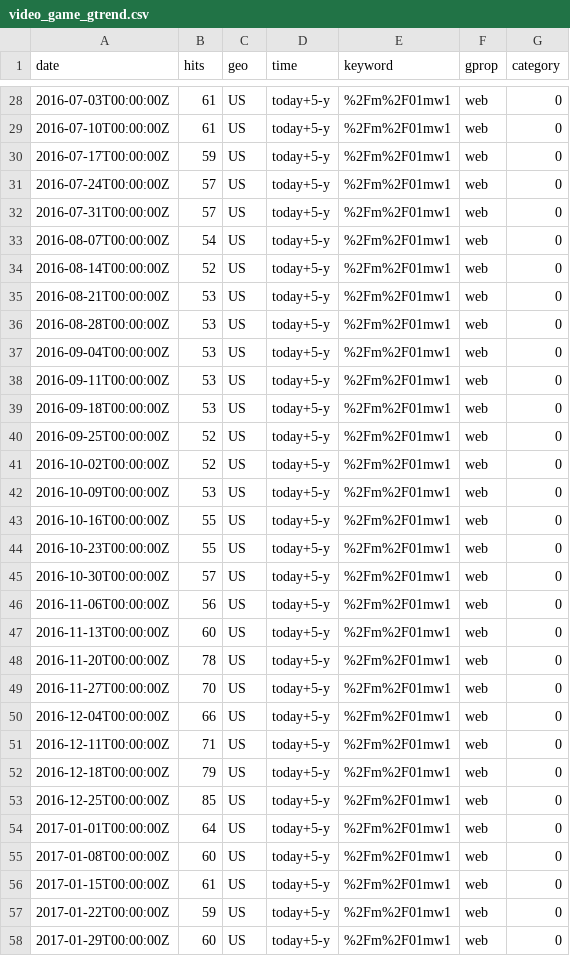
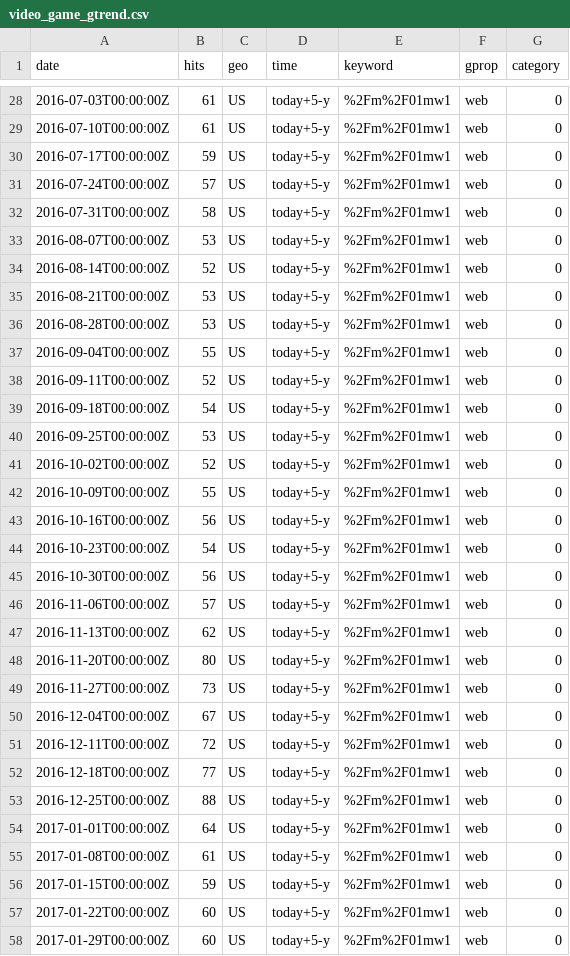
Before and after one commit to nsunami/naoyukisunami.com-netlify, a CSV file: static/data/video_game_gtrend.csv, drawn as a sheet; only a part is shown, gaps mark what is left out; the diff covers the shown part only.

```diff
--- a/static/data/video_game_gtrend.csv
+++ b/static/data/video_game_gtrend.csv
@@ -31,4 +31,4 @@ date,hits,geo,time,keyword,gprop,category
 2016-07-24T00:00:00Z,57,US,today+5-y,%2Fm%2F01mw1,web,0
-2016-07-31T00:00:00Z,57,US,today+5-y,%2Fm%2F01mw1,web,0
-2016-08-07T00:00:00Z,54,US,today+5-y,%2Fm%2F01mw1,web,0
+2016-07-31T00:00:00Z,58,US,today+5-y,%2Fm%2F01mw1,web,0
+2016-08-07T00:00:00Z,53,US,today+5-y,%2Fm%2F01mw1,web,0
 2016-08-14T00:00:00Z,52,US,today+5-y,%2Fm%2F01mw1,web,0
@@ -36,23 +36,23 @@ date,hits,geo,time,keyword,gprop,category
 2016-08-28T00:00:00Z,53,US,today+5-y,%2Fm%2F01mw1,web,0
-2016-09-04T00:00:00Z,53,US,today+5-y,%2Fm%2F01mw1,web,0
-2016-09-11T00:00:00Z,53,US,today+5-y,%2Fm%2F01mw1,web,0
-2016-09-18T00:00:00Z,53,US,today+5-y,%2Fm%2F01mw1,web,0
-2016-09-25T00:00:00Z,52,US,today+5-y,%2Fm%2F01mw1,web,0
+2016-09-04T00:00:00Z,55,US,today+5-y,%2Fm%2F01mw1,web,0
+2016-09-11T00:00:00Z,52,US,today+5-y,%2Fm%2F01mw1,web,0
+2016-09-18T00:00:00Z,54,US,today+5-y,%2Fm%2F01mw1,web,0
+2016-09-25T00:00:00Z,53,US,today+5-y,%2Fm%2F01mw1,web,0
 2016-10-02T00:00:00Z,52,US,today+5-y,%2Fm%2F01mw1,web,0
-2016-10-09T00:00:00Z,53,US,today+5-y,%2Fm%2F01mw1,web,0
-2016-10-16T00:00:00Z,55,US,today+5-y,%2Fm%2F01mw1,web,0
-2016-10-23T00:00:00Z,55,US,today+5-y,%2Fm%2F01mw1,web,0
-2016-10-30T00:00:00Z,57,US,today+5-y,%2Fm%2F01mw1,web,0
-2016-11-06T00:00:00Z,56,US,today+5-y,%2Fm%2F01mw1,web,0
-2016-11-13T00:00:00Z,60,US,today+5-y,%2Fm%2F01mw1,web,0
-2016-11-20T00:00:00Z,78,US,today+5-y,%2Fm%2F01mw1,web,0
-2016-11-27T00:00:00Z,70,US,today+5-y,%2Fm%2F01mw1,web,0
-2016-12-04T00:00:00Z,66,US,today+5-y,%2Fm%2F01mw1,web,0
-2016-12-11T00:00:00Z,71,US,today+5-y,%2Fm%2F01mw1,web,0
-2016-12-18T00:00:00Z,79,US,today+5-y,%2Fm%2F01mw1,web,0
-2016-12-25T00:00:00Z,85,US,today+5-y,%2Fm%2F01mw1,web,0
+2016-10-09T00:00:00Z,55,US,today+5-y,%2Fm%2F01mw1,web,0
+2016-10-16T00:00:00Z,56,US,today+5-y,%2Fm%2F01mw1,web,0
+2016-10-23T00:00:00Z,54,US,today+5-y,%2Fm%2F01mw1,web,0
+2016-10-30T00:00:00Z,56,US,today+5-y,%2Fm%2F01mw1,web,0
+2016-11-06T00:00:00Z,57,US,today+5-y,%2Fm%2F01mw1,web,0
+2016-11-13T00:00:00Z,62,US,today+5-y,%2Fm%2F01mw1,web,0
+2016-11-20T00:00:00Z,80,US,today+5-y,%2Fm%2F01mw1,web,0
+2016-11-27T00:00:00Z,73,US,today+5-y,%2Fm%2F01mw1,web,0
+2016-12-04T00:00:00Z,67,US,today+5-y,%2Fm%2F01mw1,web,0
+2016-12-11T00:00:00Z,72,US,today+5-y,%2Fm%2F01mw1,web,0
+2016-12-18T00:00:00Z,77,US,today+5-y,%2Fm%2F01mw1,web,0
+2016-12-25T00:00:00Z,88,US,today+5-y,%2Fm%2F01mw1,web,0
 2017-01-01T00:00:00Z,64,US,today+5-y,%2Fm%2F01mw1,web,0
-2017-01-08T00:00:00Z,60,US,today+5-y,%2Fm%2F01mw1,web,0
-2017-01-15T00:00:00Z,61,US,today+5-y,%2Fm%2F01mw1,web,0
-2017-01-22T00:00:00Z,59,US,today+5-y,%2Fm%2F01mw1,web,0
+2017-01-08T00:00:00Z,61,US,today+5-y,%2Fm%2F01mw1,web,0
+2017-01-15T00:00:00Z,59,US,today+5-y,%2Fm%2F01mw1,web,0
+2017-01-22T00:00:00Z,60,US,today+5-y,%2Fm%2F01mw1,web,0
 2017-01-29T00:00:00Z,60,US,today+5-y,%2Fm%2F01mw1,web,0
```
Also changed, not shown: 172 edited cells elsewhere in this file, 3 other files.
